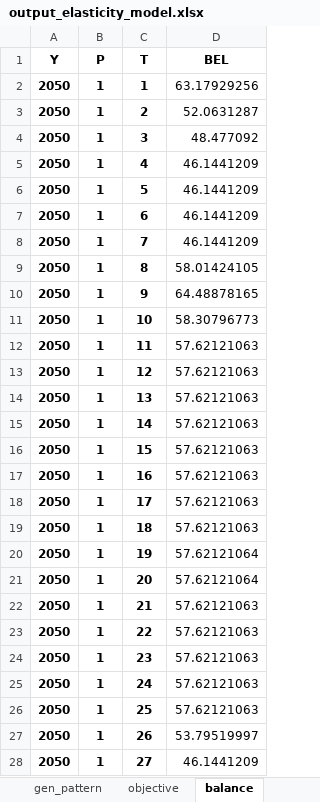
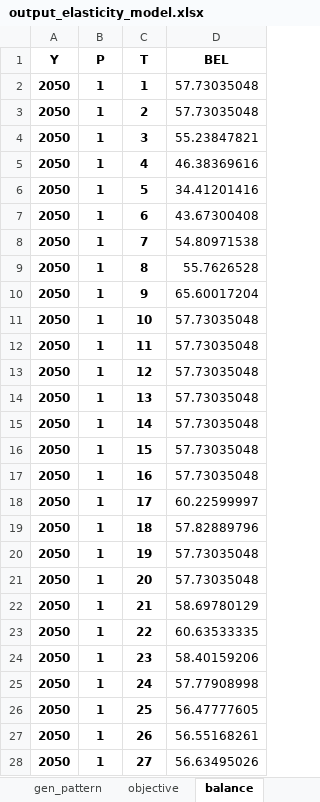
Before and after one commit to WoutjeParys/thesis, an Excel workbook: Model2/excel/output_elasticity_model.xlsx, sheet balance, drawn as a sheet; only a part is shown; values as stored, in another font and other column widths than the file's, no borders; the diff covers the shown part only; the diff names each change by its address in the sheet, - before the commit and + after, or states it on an @@ line.

```diff
--- a/Model2/excel/output_elasticity_model.xlsx (sheet balance)
+++ b/Model2/excel/output_elasticity_model.xlsx (sheet balance)
-D2 (BEL): 63.17929256
+D2 (BEL): 57.73035048
-D3 (BEL): 52.0631287
+D3 (BEL): 57.73035048
-D4 (BEL): 48.477092
+D4 (BEL): 55.23847821
-D5 (BEL): 46.1441209
+D5 (BEL): 46.38369616
-D6 (BEL): 46.1441209
+D6 (BEL): 34.41201416
-D7 (BEL): 46.1441209
+D7 (BEL): 43.67300408
-D8 (BEL): 46.1441209
+D8 (BEL): 54.80971538
-D9 (BEL): 58.01424105
+D9 (BEL): 55.7626528
-D10 (BEL): 64.48878165
+D10 (BEL): 65.60017204
-D11 (BEL): 58.30796773
+D11 (BEL): 57.73035048
-D12:D17 (BEL): 57.62121063
+D12:D17 (BEL): 57.73035048
-D18 (BEL): 57.62121063
+D18 (BEL): 60.22599997
-D19 (BEL): 57.62121063
+D19 (BEL): 57.82889796
-D20:D21 (BEL): 57.62121064
+D20:D21 (BEL): 57.73035048
-D22 (BEL): 57.62121063
+D22 (BEL): 58.69780129
-D23 (BEL): 57.62121063
+D23 (BEL): 60.63533335
-D24 (BEL): 57.62121063
+D24 (BEL): 58.40159206
-D25 (BEL): 57.62121063
+D25 (BEL): 57.77908998
-D26 (BEL): 57.62121063
+D26 (BEL): 56.47777605
-D27 (BEL): 53.79519997
+D27 (BEL): 56.55168261
-D28 (BEL): 46.1441209
+D28 (BEL): 56.63495026
```
Also changed, not shown: 141 edited cells elsewhere in this sheet, sheet gen_pattern, sheet pattern, sheet frames, sheet objective, Model2/excel/output_elasticity_model_shifting.xlsx, 43 other files.
